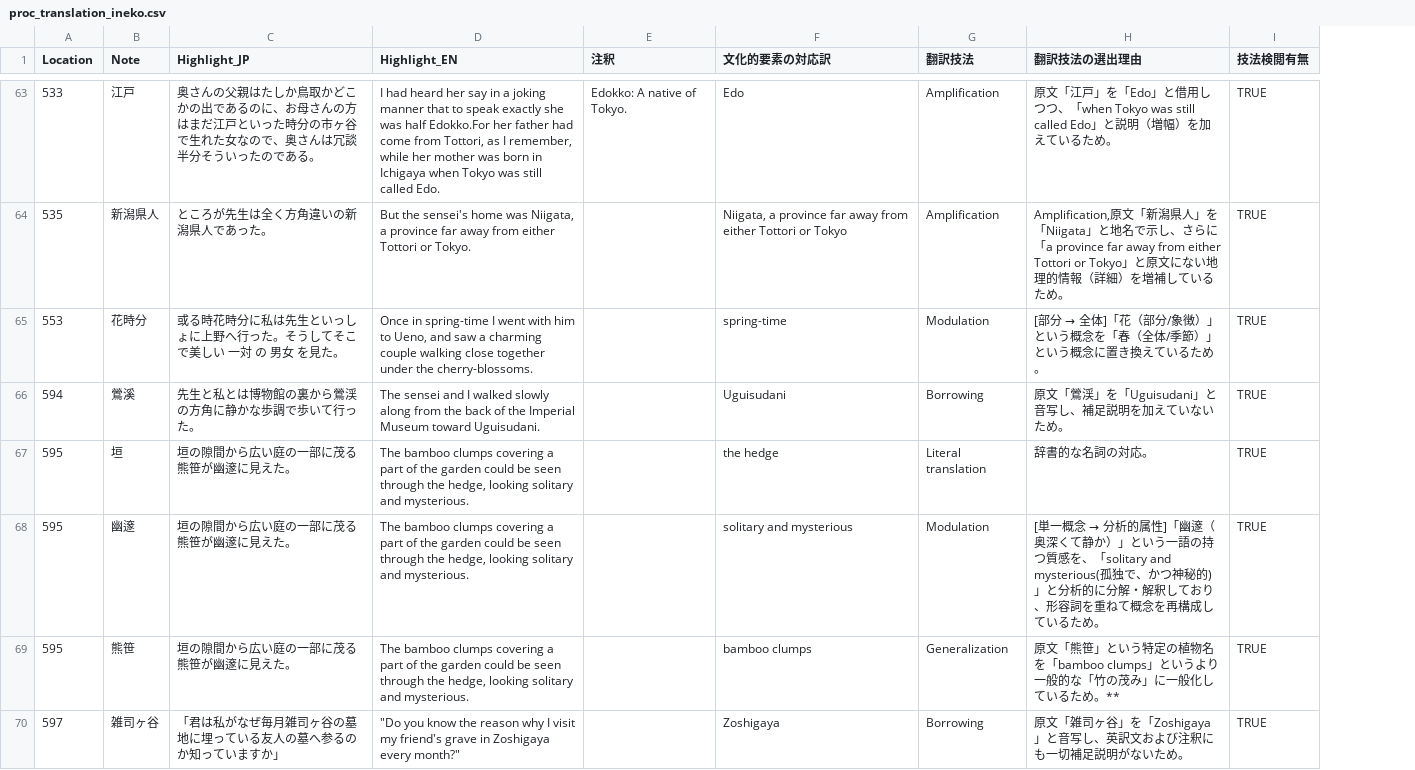
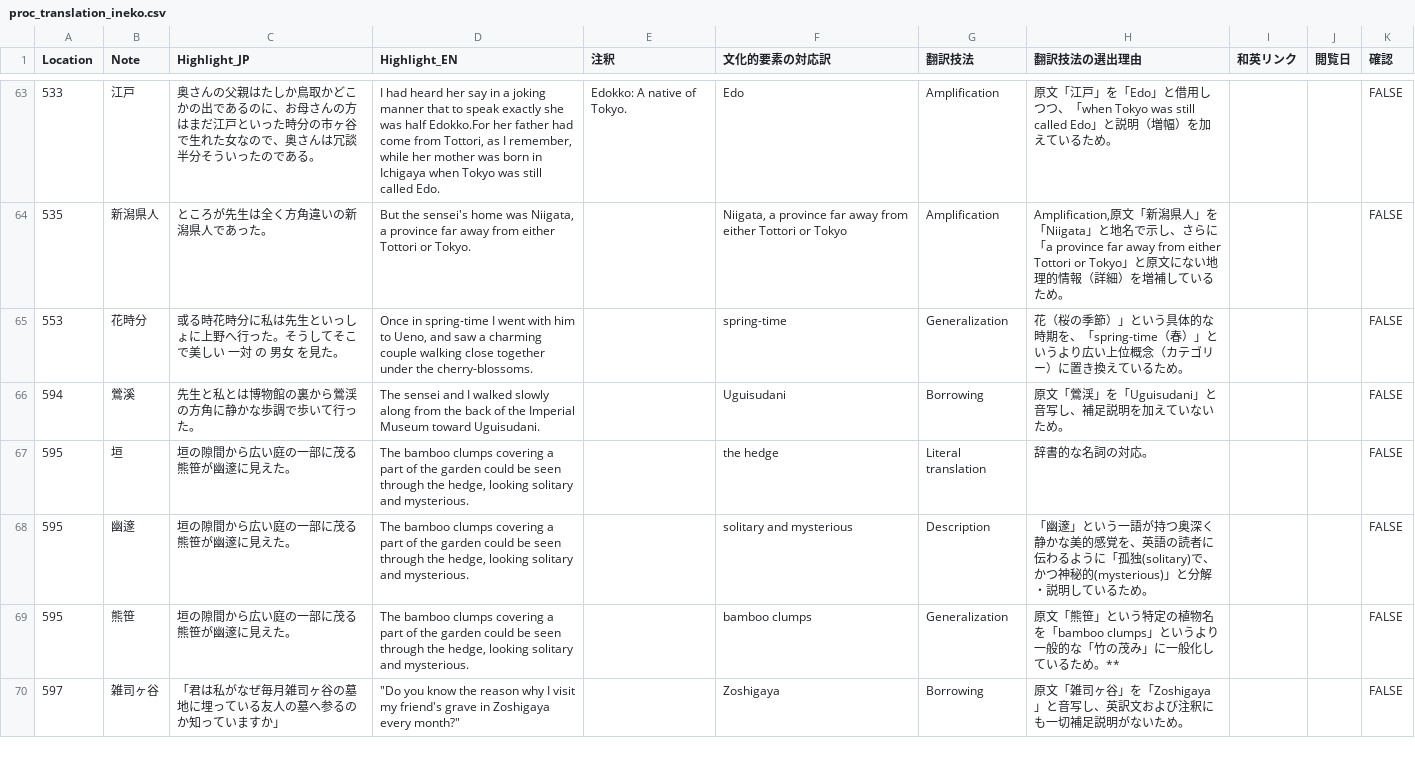
Before and after one commit to zawa-kun/senior-thesis-tools, a CSV file: data/processed/translation/proc_translation_ineko.csv, drawn as a sheet; only a part is shown, gaps mark what is left out; removed rows and columns are numbered as before the commit, all else as after; the diff covers the shown part only; the diff names each change by its address in the sheet, - before the commit and + after, or states it on an @@ line.

Commit message:
add: いね子技法分類Modulation削除版の追加

```diff
--- a/data/processed/translation/proc_translation_ineko.csv
+++ b/data/processed/translation/proc_translation_ineko.csv
-column I (技法検閲有無), rows 63-70: all TRUE
+column I (和英リンク), empty
+column J (閲覧日), empty
+column K (確認), rows 63-70: all FALSE
-G65 (翻訳技法): Modulation
+G65 (翻訳技法): Generalization
@@ H65 (翻訳技法の選出理由): [部分 → 全体]「花（部分/象徴）」という概念を「春（全体/季節）」という概念に置き換… → 花（桜の季節）」という具体的な時期を、「spring-time（春）」というより広い上位概念（カテゴリー）に置き換… @@
-G68 (翻訳技法): Modulation
+G68 (翻訳技法): Description
@@ H68 (翻訳技法の選出理由): [単一概念 → 分析的属性]「幽邃（奥深くて静か）」という一語の持つ質感を、「solitary and mysterious(孤独で、かつ神秘的)」と分析的に分解・解釈しており、形容詞を重ねて概念を再構成している… → 「幽邃」という一語が持つ奥深く静かな美的感覚を、英語の読者に伝わるように「孤独(solitary)で、かつ神秘的(mysterious)」と分解・説明している… @@
```
Also changed, not shown: 25 edited cells elsewhere in this file.
